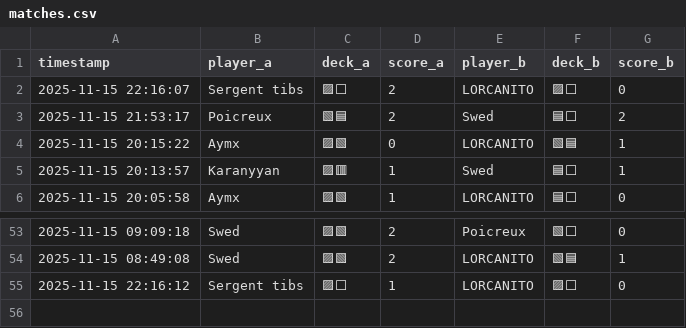
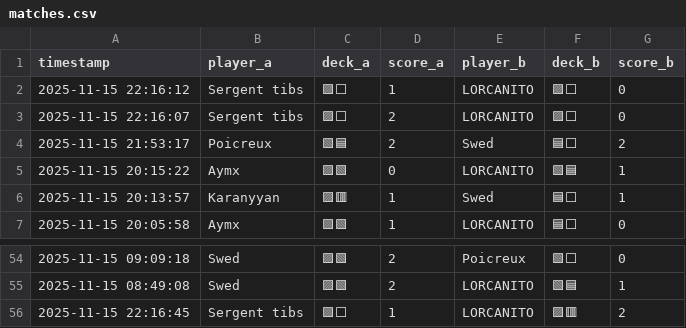
Before and after one commit to michaelbelcas-arch/site-eclypse, a CSV file: matches.csv, drawn as a sheet; only a part is shown, gaps mark what is left out.

Commit message:
Update matches.csv depuis l'app Streamlit

```diff
--- a/matches.csv
+++ b/matches.csv
@@ -1,2 +1,3 @@
 timestamp,player_a,deck_a,score_a,player_b,deck_b,score_b
+2025-11-15 22:16:12,Sergent tibs,🟪⬜,1,LORCANITO,🟪⬜,0
 2025-11-15 22:16:07,Sergent tibs,🟪⬜,2,LORCANITO,🟪⬜,0
@@ -54,2 +55,2 @@ timestamp,player_a,deck_a,score_a,player_b,deck_b,score_b
 2025-11-15 08:49:08,Swed,🟪🟩,2,LORCANITO,🟩🟦,1
-2025-11-15 22:16:12,Sergent tibs,🟪⬜,1,LORCANITO,🟪⬜,0
+2025-11-15 22:16:45,Sergent tibs,🟪⬜,1,LORCANITO,🟪🟥,2
```
